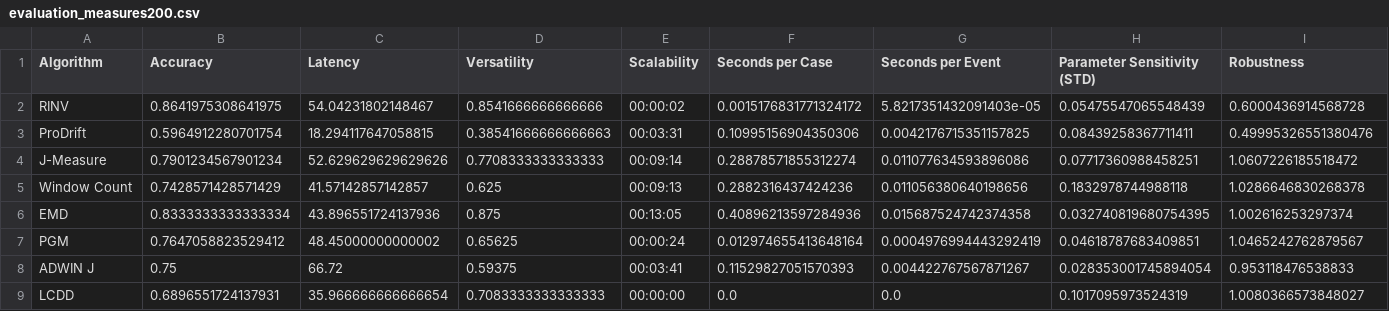
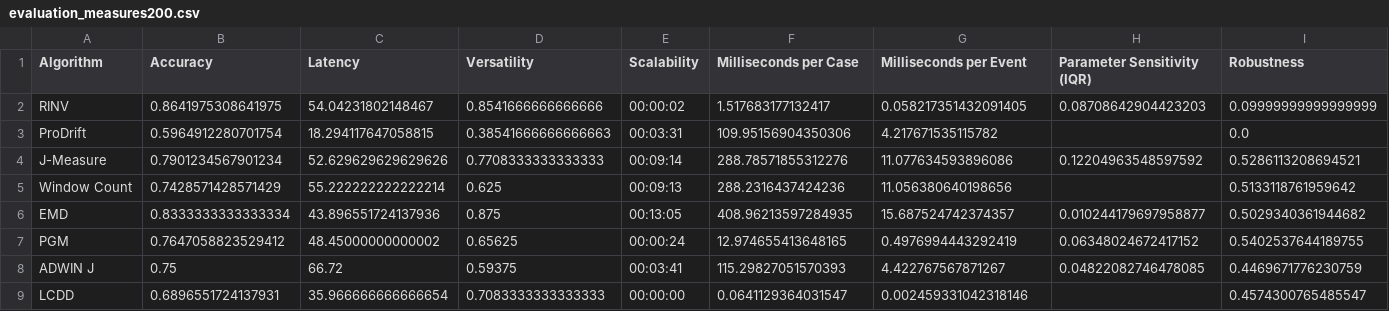
Before and after one commit to cpitsch/cdrift-evaluation, a CSV file: Evaluation_Results_Ignore_Duplicates/evaluation_measures200.csv, drawn as a sheet.

Commit message:
Update 'Ignore Duplicates'Eval Script and rerun

```diff
--- a/Evaluation_Results_Ignore_Duplicates/evaluation_measures200.csv
+++ b/Evaluation_Results_Ignore_Duplicates/evaluation_measures200.csv
@@ -1,9 +1,9 @@
-Algorithm,Accuracy,Latency,Versatility,Scalability,Seconds per Case,Seconds per Event,Parameter Sensitivity (STD),Robustness
-RINV,0.8641975308641975,54.04231802148467,0.8541666666666666,00:00:02,0.0015176831771324172,5.8217351432091403e-05,0.05475547065548439,0.6000436914568728
-ProDrift,0.5964912280701754,18.294117647058815,0.38541666666666663,00:03:31,0.10995156904350306,0.0042176715351157825,0.08439258367711411,0.49995326551380476
-J-Measure,0.7901234567901234,52.629629629629626,0.7708333333333333,00:09:14,0.28878571855312274,0.011077634593896086,0.07717360988458251,1.0607226185518472
-Window Count,0.7428571428571429,41.57142857142857,0.625,00:09:13,0.2882316437424236,0.011056380640198656,0.1832978744988118,1.0286646830268378
-EMD,0.8333333333333334,43.896551724137936,0.875,00:13:05,0.40896213597284936,0.015687524742374358,0.032740819680754395,1.002616253297374
-PGM,0.7647058823529412,48.45000000000002,0.65625,00:00:24,0.012974655413648164,0.0004976994443292419,0.04618787683409851,1.0465242762879567
-ADWIN J,0.75,66.72,0.59375,00:03:41,0.11529827051570393,0.004422767567871267,0.028353001745894054,0.953118476538833
-LCDD,0.6896551724137931,35.966666666666654,0.7083333333333333,00:00:00,0.0,0.0,0.1017095973524319,1.0080366573848027
+Algorithm,Accuracy,Latency,Versatility,Scalability,Milliseconds per Case,Milliseconds per Event,Parameter Sensitivity (IQR),Robustness
+RINV,0.8641975308641975,54.04231802148467,0.8541666666666666,00:00:02,1.517683177132417,0.058217351432091405,0.08708642904423203,0.09999999999999999
+ProDrift,0.5964912280701754,18.294117647058815,0.38541666666666663,00:03:31,109.95156904350306,4.217671535115782,,0.0
+J-Measure,0.7901234567901234,52.629629629629626,0.7708333333333333,00:09:14,288.78571855312276,11.077634593896086,0.12204963548597592,0.5286113208694521
+Window Count,0.7428571428571429,55.222222222222214,0.625,00:09:13,288.2316437424236,11.056380640198656,,0.5133118761959642
+EMD,0.8333333333333334,43.896551724137936,0.875,00:13:05,408.96213597284935,15.687524742374357,0.010244179697958877,0.5029340361944682
+PGM,0.7647058823529412,48.45000000000002,0.65625,00:00:24,12.974655413648165,0.4976994443292419,0.06348024672417152,0.5402537644189755
+ADWIN J,0.75,66.72,0.59375,00:03:41,115.29827051570393,4.422767567871267,0.04822082746478085,0.4469671776230759
+LCDD,0.6896551724137931,35.966666666666654,0.7083333333333333,00:00:00,0.0641129364031547,0.002459331042318146,,0.4574300765485547
```
Also changed, not shown: 21 other files.
